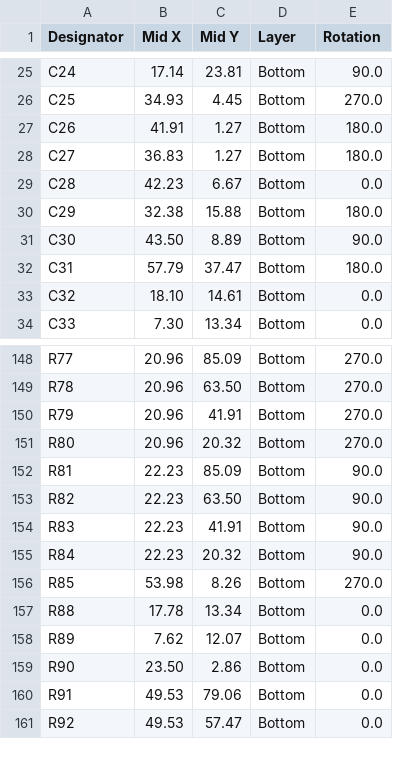
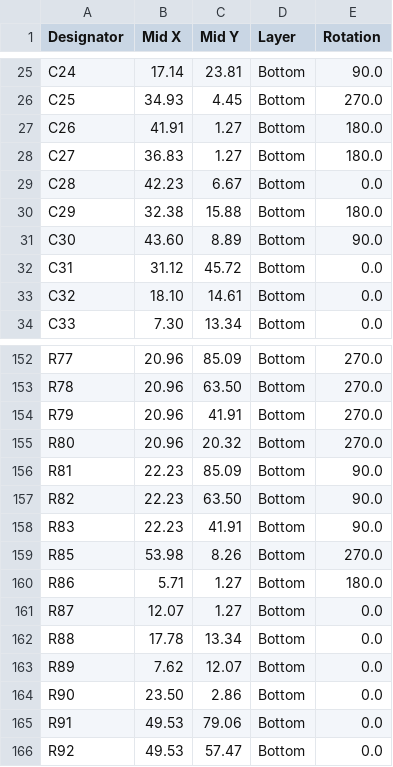
Before and after one commit to jhbruhn/eurorack, a CSV file: stereo_mix/hardware_design/pcb/assembly/stereo_mix_back_digital_bottom_cpl.csv, drawn as a sheet; only a part is shown, gaps mark what is left out; the diff covers the shown part only.

```diff
--- a/stereo_mix/hardware_design/pcb/assembly/stereo_mix_back_digital_bottom_cpl.csv
+++ b/stereo_mix/hardware_design/pcb/assembly/stereo_mix_back_digital_bottom_cpl.csv
@@ -30,4 +30,4 @@ C28,42.23, 6.67,Bottom,0.0
 C29,32.38,15.88,Bottom,180.0
-C30,43.50, 8.89,Bottom,90.0
-C31,57.79,37.47,Bottom,180.0
+C30,43.60, 8.89,Bottom,90.0
+C31,31.12,45.72,Bottom,0.0
 C32,18.10,14.61,Bottom,0.0
@@ -154,4 +158,5 @@ R82,22.23,63.50,Bottom,90.0
 R83,22.23,41.91,Bottom,90.0
-R84,22.23,20.32,Bottom,90.0
 R85,53.98, 8.26,Bottom,270.0
+R86, 5.71, 1.27,Bottom,180.0
+R87,12.07, 1.27,Bottom,0.0
 R88,17.78,13.34,Bottom,0.0
```
Also changed, not shown: 9 added rows and 33 edited cells elsewhere in this file, stereo_mix/hardware_design/pcb/assembly/stereo_mix_back_digital_bottom_bom.csv, 16 other files.
